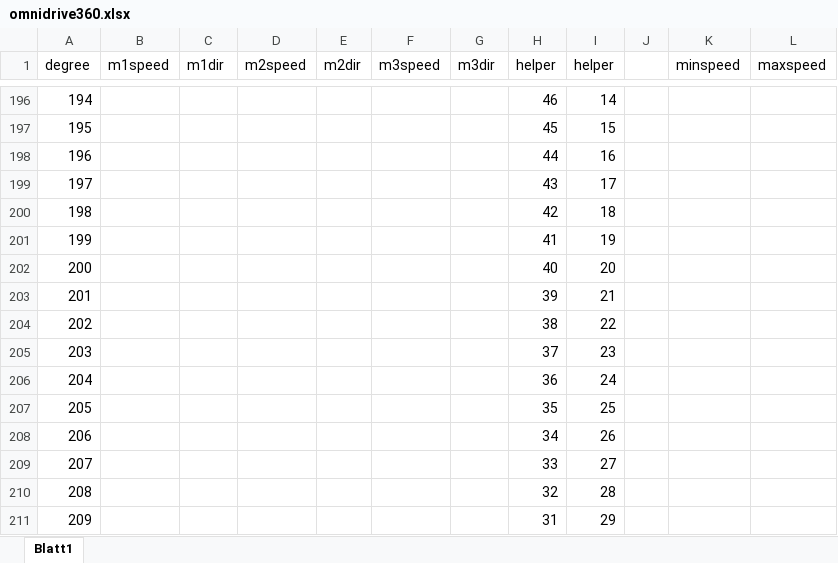
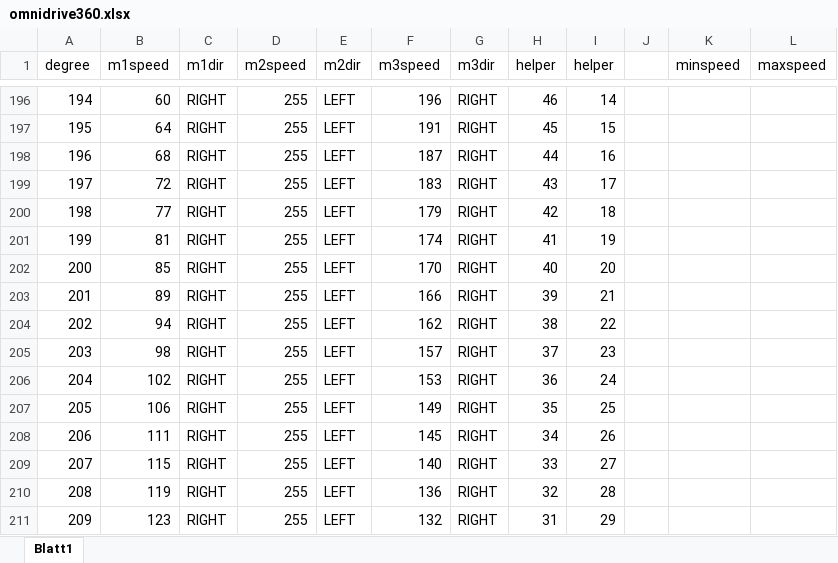
Before and after one commit to markusk/direcs, an Excel workbook: direcs-arduino/omnibot/omnidrive360.xlsx, sheet Blatt1, drawn as a sheet; only a part is shown, gaps mark what is left out; values as stored, in another font and other column widths than the file's, no cell formats; the diff covers the shown part only; the diff names each change by its address in the sheet, - before the commit and + after, or states it on an @@ line.

```diff
--- a/direcs-arduino/omnibot/omnidrive360.xlsx (sheet Blatt1)
+++ b/direcs-arduino/omnibot/omnidrive360.xlsx (sheet Blatt1)
-B196 (m1speed): (empty)
+B196 (m1speed): 60
-C196:C211 (m1dir): (empty)
+C196:C211 (m1dir): RIGHT
-D196:D211 (m2speed): (empty)
+D196:D211 (m2speed): 255
-E196:E211 (m2dir): (empty)
+E196:E211 (m2dir): LEFT
-F196 (m3speed): (empty)
+F196 (m3speed): 196
-G196:G211 (m3dir): (empty)
+G196:G211 (m3dir): RIGHT
-B197 (m1speed): (empty)
+B197 (m1speed): 64
-F197 (m3speed): (empty)
+F197 (m3speed): 191
-B198 (m1speed): (empty)
+B198 (m1speed): 68
-F198 (m3speed): (empty)
+F198 (m3speed): 187
-B199 (m1speed): (empty)
+B199 (m1speed): 72
-F199 (m3speed): (empty)
+F199 (m3speed): 183
-B200 (m1speed): (empty)
+B200 (m1speed): 77
-F200 (m3speed): (empty)
+F200 (m3speed): 179
-B201 (m1speed): (empty)
+B201 (m1speed): 81
-F201 (m3speed): (empty)
+F201 (m3speed): 174
-B202 (m1speed): (empty)
+B202 (m1speed): 85
-F202 (m3speed): (empty)
+F202 (m3speed): 170
-B203 (m1speed): (empty)
+B203 (m1speed): 89
-F203 (m3speed): (empty)
+F203 (m3speed): 166
-B204 (m1speed): (empty)
+B204 (m1speed): 94
-F204 (m3speed): (empty)
+F204 (m3speed): 162
-B205 (m1speed): (empty)
+B205 (m1speed): 98
-F205 (m3speed): (empty)
+F205 (m3speed): 157
-B206 (m1speed): (empty)
+B206 (m1speed): 102
-F206 (m3speed): (empty)
+F206 (m3speed): 153
-B207 (m1speed): (empty)
+B207 (m1speed): 106
-F207 (m3speed): (empty)
+F207 (m3speed): 149
-B208 (m1speed): (empty)
+B208 (m1speed): 111
-F208 (m3speed): (empty)
+F208 (m3speed): 145
-B209 (m1speed): (empty)
+B209 (m1speed): 115
-F209 (m3speed): (empty)
+F209 (m3speed): 140
-B210 (m1speed): (empty)
+B210 (m1speed): 119
-F210 (m3speed): (empty)
+F210 (m3speed): 136
-B211 (m1speed): (empty)
+B211 (m1speed): 123
-F211 (m3speed): (empty)
+F211 (m3speed): 132
```
Also changed, not shown: 982 edited cells elsewhere in this sheet, cell formats.
